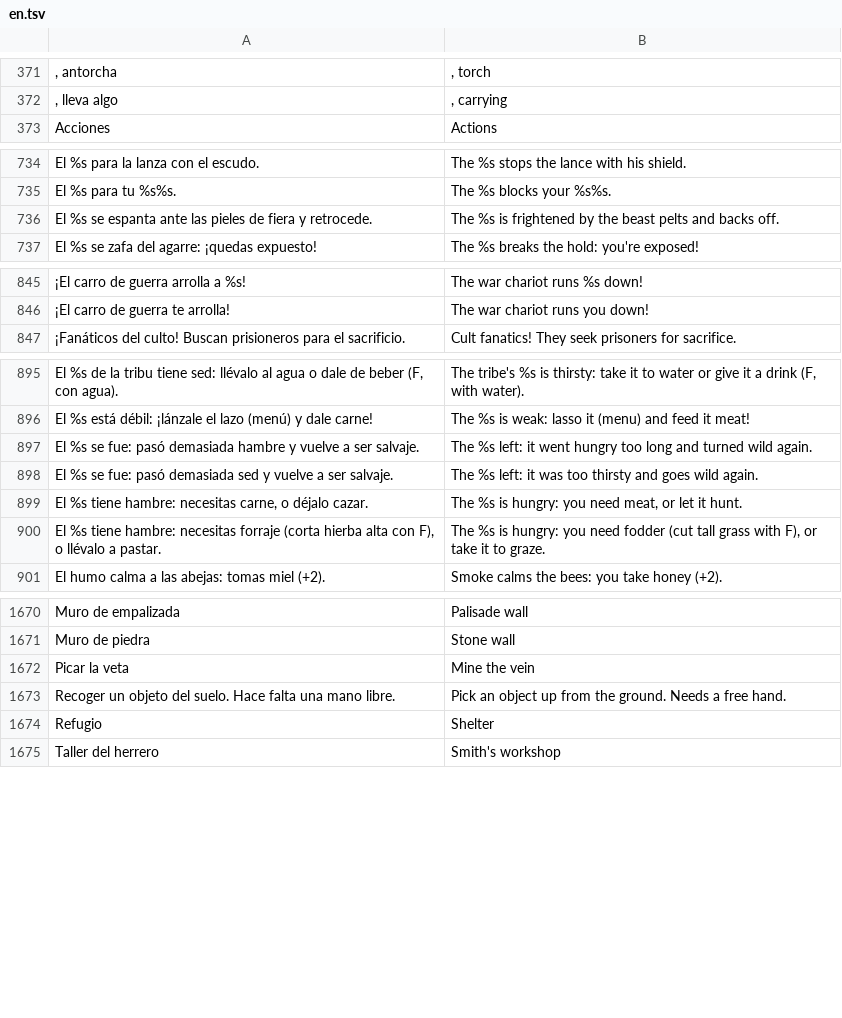
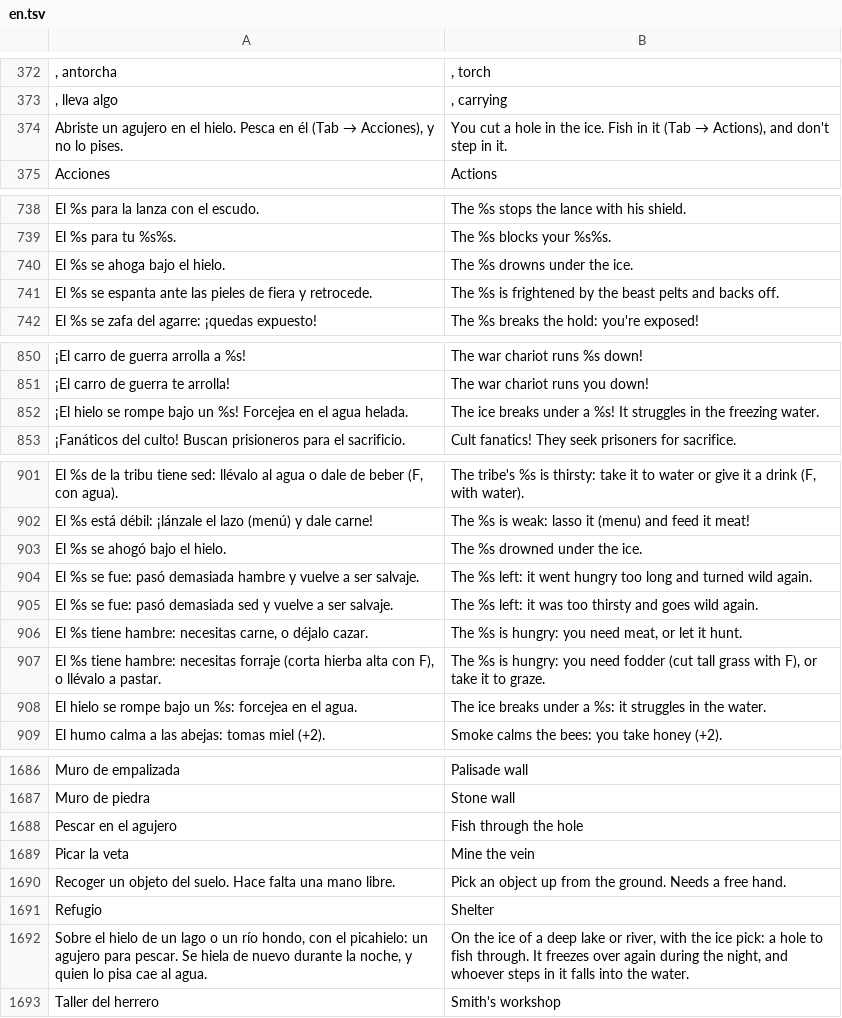
Before and after one commit to amaturanas-sys/Scavenger, a TSV file: assets/i18n/en.tsv, drawn as a sheet; only a part is shown, gaps mark what is left out; the diff covers the shown part only; the diff names each change by its address in the sheet, - before the commit and + after, or states it on an @@ line.

```diff
--- a/assets/i18n/en.tsv
+++ b/assets/i18n/en.tsv
+row 374: Abriste un agujero en el hielo. Pesca en él (Tab → Acciones), y no lo pises. | You cut a hole in the ice. Fish in it (Tab → Actions), and don't step in it.
+row 740: El %s se ahoga bajo el hielo. | The %s drowns under the ice.
+row 852: ¡El hielo se rompe bajo un %s! Forcejea en el agua helada. | The ice breaks under a %s! It struggles in the freezing water.
+row 903: El %s se ahogó bajo el hielo. | The %s drowned under the ice.
+row 908: El hielo se rompe bajo un %s: forcejea en el agua. | The ice breaks under a %s: it struggles in the water.
+row 1688: Pescar en el agujero | Fish through the hole
+row 1692: Sobre el hielo de un lago o un río hondo, con el picahielo: un agujero para pescar. Se hiela de nuevo durante la noche, y quien lo pisa cae al agua. | On the ice of a deep lake or river, with the ice pick: a hole to fish through. It freezes over again during the night, and whoever steps in it falls into the water.
```
Also changed, not shown: 13 added rows elsewhere in this file, assets/inventario.tsv, assets/ui/iconos.tsv, 37 other files.
